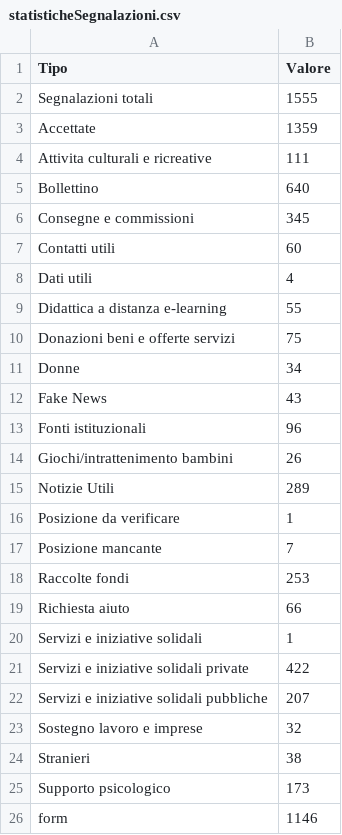
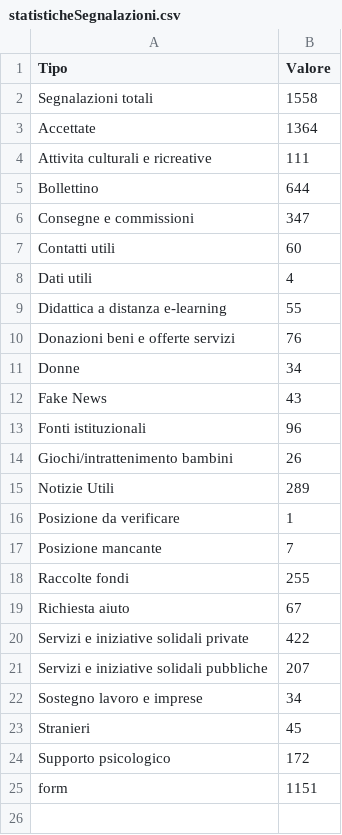
Before and after one commit to emergenzeHack/europehelp.info_data, a CSV file: statisticheSegnalazioni.csv, drawn as a sheet.

Commit message:
Aggiorno statistiche sulle segnalazioni

```diff
--- a/statisticheSegnalazioni.csv
+++ b/statisticheSegnalazioni.csv
@@ -1,7 +1,7 @@
 Tipo,Valore
-Segnalazioni totali,1555
-Accettate,1359
+Segnalazioni totali,1558
+Accettate,1364
 Attivita culturali e ricreative,111
-Bollettino,640
-Consegne e commissioni,345
+Bollettino,644
+Consegne e commissioni,347
 Contatti utili,60
@@ -9,3 +9,3 @@ Dati utili,4
 Didattica a distanza e-learning,55
-Donazioni beni e offerte servizi,75
+Donazioni beni e offerte servizi,76
 Donne,34
@@ -17,10 +17,9 @@ Posizione da verificare,1
 Posizione mancante,7
-Raccolte fondi,253
-Richiesta aiuto,66
-Servizi e iniziative solidali,1
+Raccolte fondi,255
+Richiesta aiuto,67
 Servizi e iniziative solidali private,422
 Servizi e iniziative solidali pubbliche,207
-Sostegno lavoro e imprese,32
-Stranieri,38
-Supporto psicologico,173
-form,1146
+Sostegno lavoro e imprese,34
+Stranieri,45
+Supporto psicologico,172
+form,1151
```
